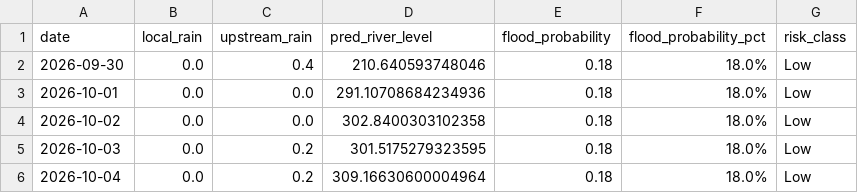
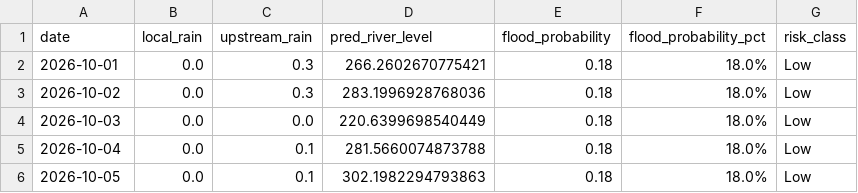
Before and after one commit to jajoojay/Matsya-Flood-detector, a CSV file: backend/flood_detector/flood_forecast.csv, drawn as a sheet.

```diff
--- a/backend/flood_detector/flood_forecast.csv
+++ b/backend/flood_detector/flood_forecast.csv
@@ -1,6 +1,6 @@
 date,local_rain,upstream_rain,pred_river_level,flood_probability,flood_probability_pct,risk_class
-2026-09-30,0.0,0.4,210.640593748046,0.18,18.0%,Low
-2026-10-01,0.0,0.0,291.10708684234936,0.18,18.0%,Low
-2026-10-02,0.0,0.0,302.8400303102358,0.18,18.0%,Low
-2026-10-03,0.0,0.2,301.5175279323595,0.18,18.0%,Low
-2026-10-04,0.0,0.2,309.16630600004964,0.18,18.0%,Low
+2026-10-01,0.0,0.3,266.2602670775421,0.18,18.0%,Low
+2026-10-02,0.0,0.3,283.1996928768036,0.18,18.0%,Low
+2026-10-03,0.0,0.0,220.6399698540449,0.18,18.0%,Low
+2026-10-04,0.0,0.1,281.5660074873788,0.18,18.0%,Low
+2026-10-05,0.0,0.1,302.1982294793863,0.18,18.0%,Low
```
Also changed, not shown: backend/csv_generator/flood_prediction.csv, 3 other files.
